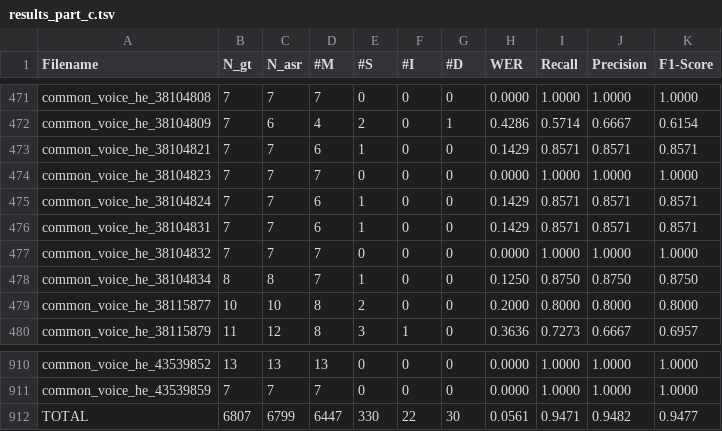
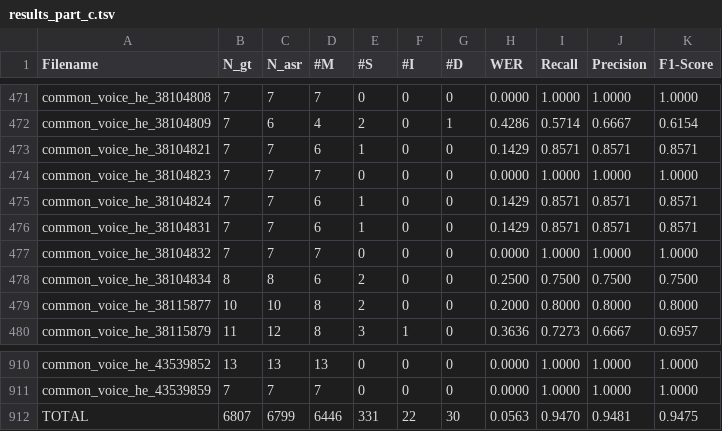
Before and after one commit to AdonZahavi/asr-final-project, a TSV file: results_part_c.tsv, drawn as a sheet; only a part is shown, gaps mark what is left out.

```diff
--- a/results_part_c.tsv
+++ b/results_part_c.tsv
@@ -477,3 +477,3 @@ common_voice_he_38104831	7	7	6	1	0	0	0.1429	0.8571	0.8571	0.8571
 common_voice_he_38104832	7	7	7	0	0	0	0.0000	1.0000	1.0000	1.0000
-common_voice_he_38104834	8	8	7	1	0	0	0.1250	0.8750	0.8750	0.8750
+common_voice_he_38104834	8	8	6	2	0	0	0.2500	0.7500	0.7500	0.7500
 common_voice_he_38115877	10	10	8	2	0	0	0.2000	0.8000	0.8000	0.8000
@@ -911,2 +911,2 @@ common_voice_he_43539852	13	13	13	0	0	0	0.0000	1.0000	1.0000	1.0000
 common_voice_he_43539859	7	7	7	0	0	0	0.0000	1.0000	1.0000	1.0000
-TOTAL	6807	6799	6447	330	22	30	0.0561	0.9471	0.9482	0.9477
+TOTAL	6807	6799	6446	331	22	30	0.0563	0.9470	0.9481	0.9475
```
Also changed, not shown: part_c_alignment_log.tsv, part_c_frequent_errors.tsv, 1 other file.
